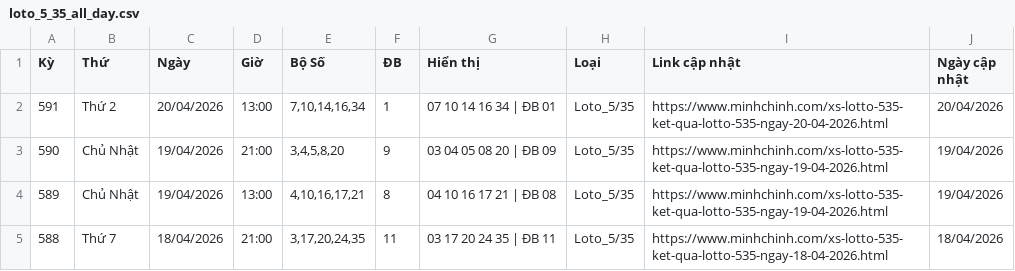
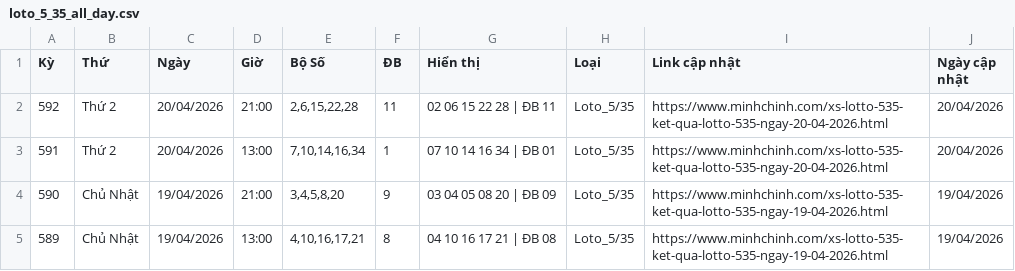
Before and after one commit to LuongTanDat/VietlotFast, a CSV file: data/canonical/loto_5_35_all_day.csv, drawn as a sheet; only a part is shown; the shorter side is filled out with more unchanged rows.

```diff
--- a/data/canonical/loto_5_35_all_day.csv
+++ b/data/canonical/loto_5_35_all_day.csv
@@ -1,2 +1,3 @@
 Kỳ,Thứ,Ngày,Giờ,Bộ Số,ĐB,Hiển thị,Loại,Link cập nhật,Ngày cập nhật
+592,Thứ 2,20/04/2026,21:00,"2,6,15,22,28",11,02 06 15 22 28 | ĐB 11,Loto_5/35,https://www.minhchinh.com/xs-lotto-535-ket-qua-lotto-535-ngay-20-04-2026.html,20/04/2026
 591,Thứ 2,20/04/2026,13:00,"7,10,14,16,34",1,07 10 14 16 34 | ĐB 01,Loto_5/35,https://www.minhchinh.com/xs-lotto-535-ket-qua-lotto-535-ngay-20-04-2026.html,20/04/2026
```
Also changed, not shown: 3 other files.
